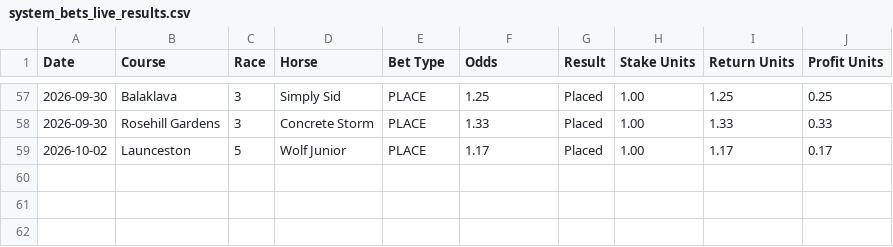
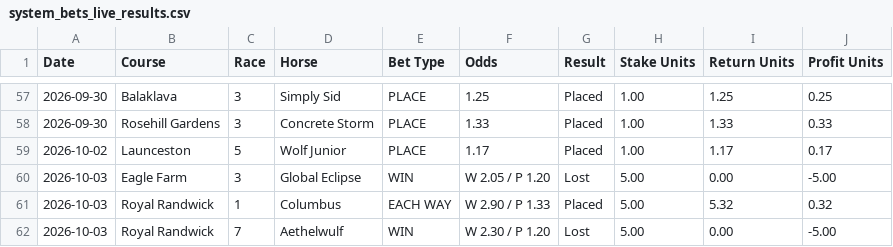
Before and after one commit to puntingiq/puntingiq-site, a CSV file: reports/latest/system_bets_live_results.csv, drawn as a sheet; only a part is shown, gaps mark what is left out; the diff names each change by its address in the sheet, - before the commit and + after, or states it on an @@ line.

```diff
--- a/reports/latest/system_bets_live_results.csv
+++ b/reports/latest/system_bets_live_results.csv
+row 60: 2026-10-03 | Eagle Farm | 3 | Global Eclipse | WIN | W 2.05 / P 1.20 | Lost | 5.00 | 0.00 | -5.00
+row 61: 2026-10-03 | Royal Randwick | 1 | Columbus | EACH WAY | W 2.90 / P 1.33 | Placed | 5.00 | 5.32 | 0.32
+row 62: 2026-10-03 | Royal Randwick | 7 | Aethelwulf | WIN | W 2.30 / P 1.20 | Lost | 5.00 | 0.00 | -5.00
```
Also changed, not shown: reports/latest/founders_premium_live_results.csv, reports/latest/place_bankers_live_results.csv, 22 other files.
